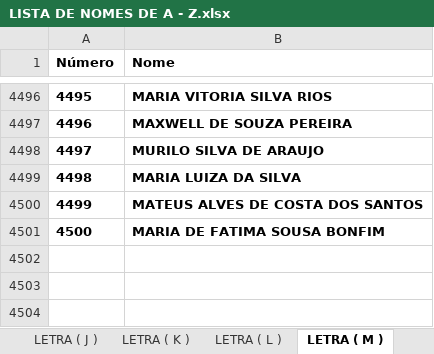
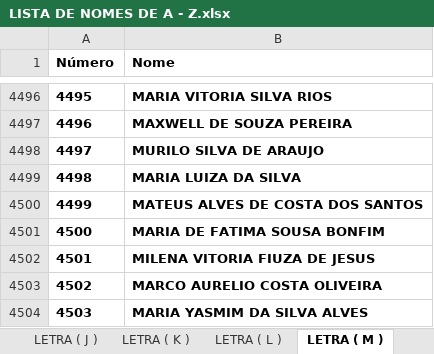
Before and after one commit to eijoeljunior289/estadual, an Excel workbook: LISTA DE NOMES DE A - Z.xlsx, sheet LETRA ( M ), drawn as a sheet; only a part is shown, gaps mark what is left out; values as stored, in another font and other column widths than the file's, no borders; charts and pictures not drawn; the diff names each change by its address in the sheet, - before the commit and + after, or states it on an @@ line.

```diff
--- a/LISTA DE NOMES DE A - Z.xlsx (sheet LETRA ( M ))
+++ b/LISTA DE NOMES DE A - Z.xlsx (sheet LETRA ( M ))
+row 4502: 4501 | MILENA VITORIA FIUZA DE JESUS
+row 4503: 4502 | MARCO AURELIO COSTA OLIVEIRA
+row 4504: 4503 | MARIA YASMIM DA SILVA ALVES
```
Also changed, not shown: sheet LETRA ( W ), sheet LETRA ( T ), sheet LETRA ( J ), charts or pictures.
